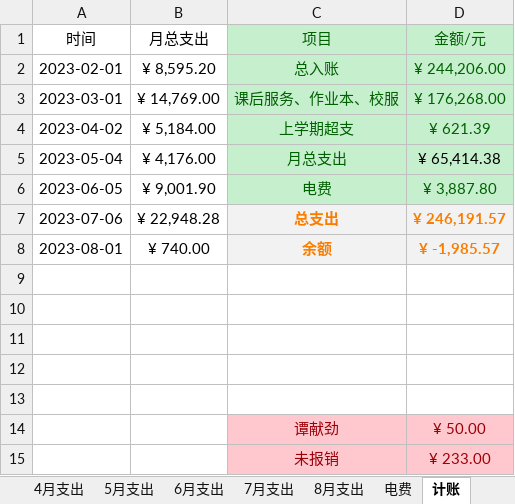
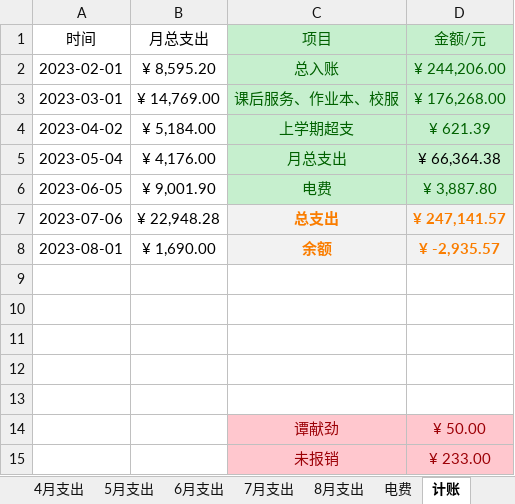
Before and after one commit to 2663481911/counts, an Excel workbook: 2023年上半年/2023年上半年记账本.xlsx, sheet 计账, drawn as a sheet; values as stored, in another font and other column widths than the file's, no borders; table styles not drawn; the diff names each change by its address in the sheet, - before the commit and + after, or states it on an @@ line.

```diff
--- a/2023年上半年/2023年上半年记账本.xlsx (sheet 计账)
+++ b/2023年上半年/2023年上半年记账本.xlsx (sheet 计账)
-D5 (金额/元): ¥ 65,414.38
+D5 (金额/元): ¥ 66,364.38
-D7 (金额/元): ¥ 246,191.57
+D7 (金额/元): ¥ 247,141.57
-B8 (月总支出): ¥ 740.00
+B8 (月总支出): ¥ 1,690.00
-D8 (金额/元): ¥ -1,985.57
+D8 (金额/元): ¥ -2,935.57
```
Also changed, not shown: sheet 7月支出, sheet 8月支出, 上交中心小学.xlsx, 个人.xlsx.
